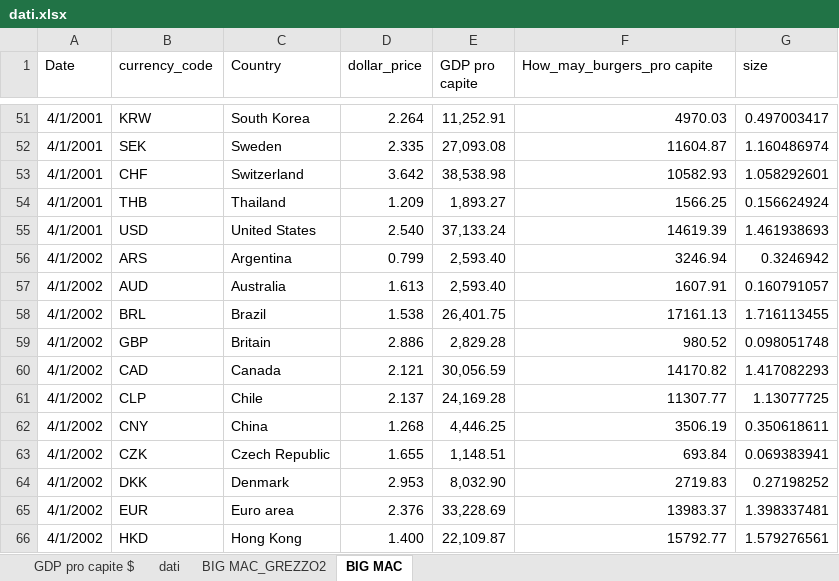
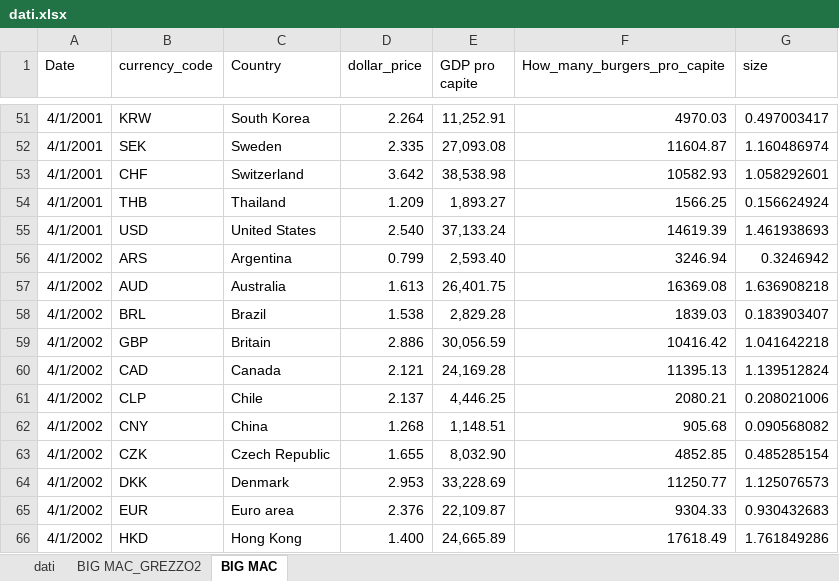
Before and after one commit to ssaeli/Projet_1, an Excel workbook: data/dati.xlsx, sheet BIG MAC, drawn as a sheet; only a part is shown, gaps mark what is left out; values as stored, in another font and other column widths than the file's, no borders; table styles not drawn; the diff covers the shown part only; the diff names each change by its address in the sheet, - before the commit and + after, or states it on an @@ line.

```diff
--- a/data/dati.xlsx (sheet BIG MAC)
+++ b/data/dati.xlsx (sheet BIG MAC)
-sheet tab: GDP pro capite $
-F1: How_may_burgers_pro capite
+F1: How_many_burgers_pro_capite
-E57 (GDP pro capite): 2,593.40
+E57 (GDP pro capite): 26,401.75
-F57 (How_many_burgers_pro_capite): 1607.91
+F57 (How_many_burgers_pro_capite): 16369.08
-G57 (size): 0.160791057
+G57 (size): 1.636908218
-E58 (GDP pro capite): 26,401.75
+E58 (GDP pro capite): 2,829.28
-F58 (How_many_burgers_pro_capite): 17161.13
+F58 (How_many_burgers_pro_capite): 1839.03
-G58 (size): 1.716113455
+G58 (size): 0.183903407
-E59 (GDP pro capite): 2,829.28
+E59 (GDP pro capite): 30,056.59
-F59 (How_many_burgers_pro_capite): 980.52
+F59 (How_many_burgers_pro_capite): 10416.42
-G59 (size): 0.098051748
+G59 (size): 1.041642218
-E60 (GDP pro capite): 30,056.59
+E60 (GDP pro capite): 24,169.28
-F60 (How_many_burgers_pro_capite): 14170.82
+F60 (How_many_burgers_pro_capite): 11395.13
-G60 (size): 1.417082293
+G60 (size): 1.139512824
-E61 (GDP pro capite): 24,169.28
+E61 (GDP pro capite): 4,446.25
-F61 (How_many_burgers_pro_capite): 11307.77
+F61 (How_many_burgers_pro_capite): 2080.21
-G61 (size): 1.13077725
+G61 (size): 0.208021006
-E62 (GDP pro capite): 4,446.25
+E62 (GDP pro capite): 1,148.51
-F62 (How_many_burgers_pro_capite): 3506.19
+F62 (How_many_burgers_pro_capite): 905.68
-G62 (size): 0.350618611
+G62 (size): 0.090568082
-E63 (GDP pro capite): 1,148.51
+E63 (GDP pro capite): 8,032.90
-F63 (How_many_burgers_pro_capite): 693.84
+F63 (How_many_burgers_pro_capite): 4852.85
-G63 (size): 0.069383941
+G63 (size): 0.485285154
-E64 (GDP pro capite): 8,032.90
+E64 (GDP pro capite): 33,228.69
-F64 (How_many_burgers_pro_capite): 2719.83
+F64 (How_many_burgers_pro_capite): 11250.77
-G64 (size): 0.27198252
+G64 (size): 1.125076573
-E65 (GDP pro capite): 33,228.69
+E65 (GDP pro capite): 22,109.87
-F65 (How_many_burgers_pro_capite): 13983.37
+F65 (How_many_burgers_pro_capite): 9304.33
-G65 (size): 1.398337481
+G65 (size): 0.930432683
-E66 (GDP pro capite): 22,109.87
+E66 (GDP pro capite): 24,665.89
-F66 (How_many_burgers_pro_capite): 15792.77
+F66 (How_many_burgers_pro_capite): 17618.49
-G66 (size): 1.579276561
+G66 (size): 1.761849286
```
Also changed, not shown: 82 removed rows and 21 edited cells elsewhere in this sheet, 1 other file.
